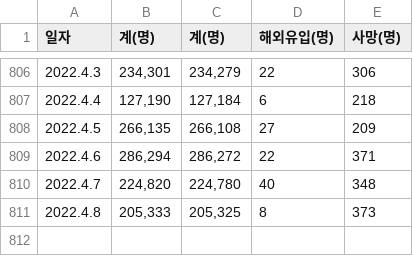
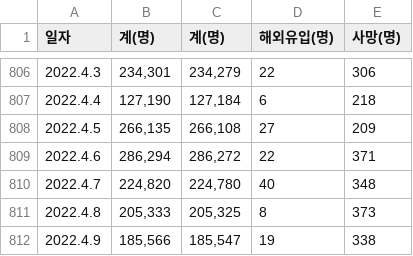
Before and after one commit to isingmodel/Covid_naive_fitting, a CSV file: all.csv, drawn as a sheet; only a part is shown, gaps mark what is left out.

```diff
--- a/all.csv
+++ b/all.csv
@@ -811 +811,2 @@
 2022.4.8,"205,333","205,325",8,373
+2022.4.9,"185,566","185,547",19,338
```
Also changed, not shown: 2 other files.
